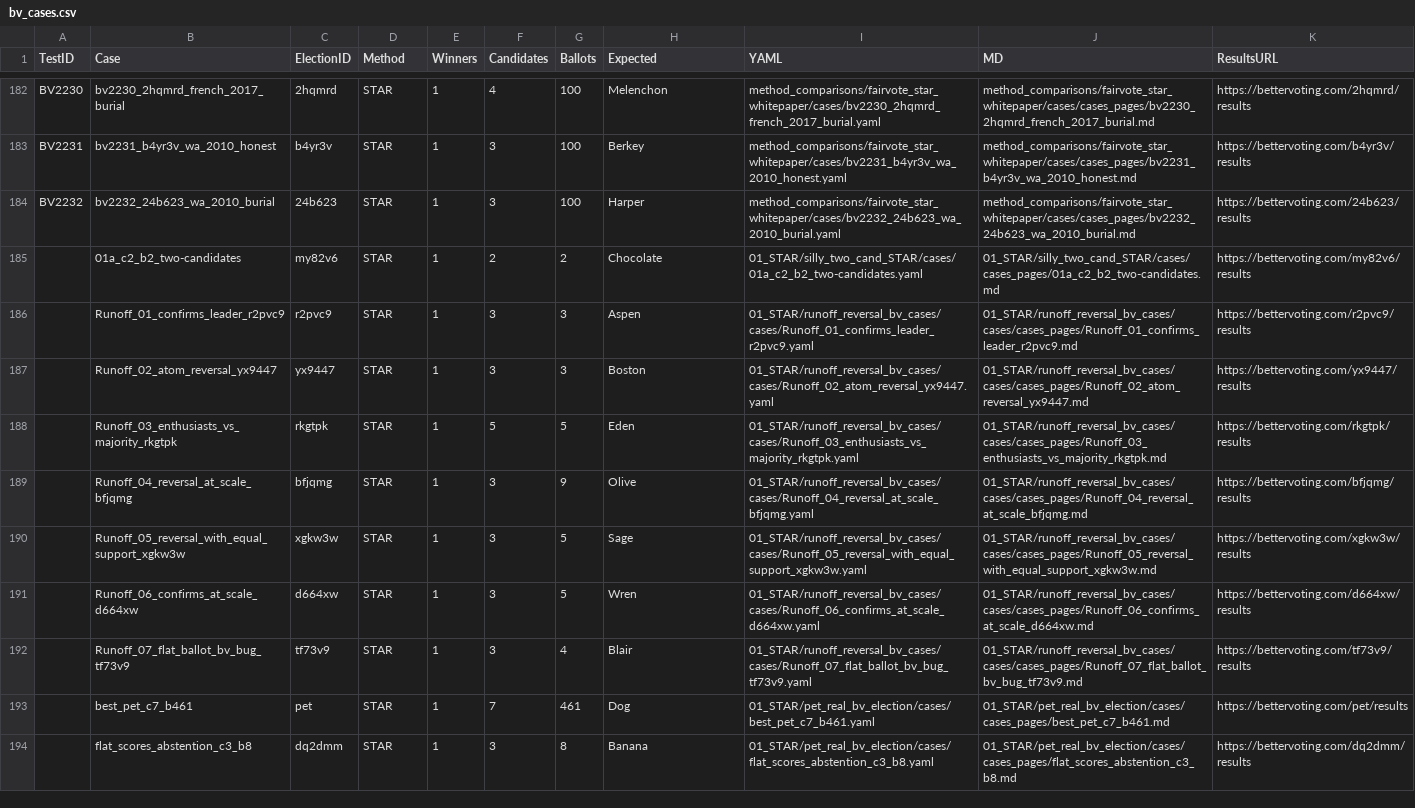
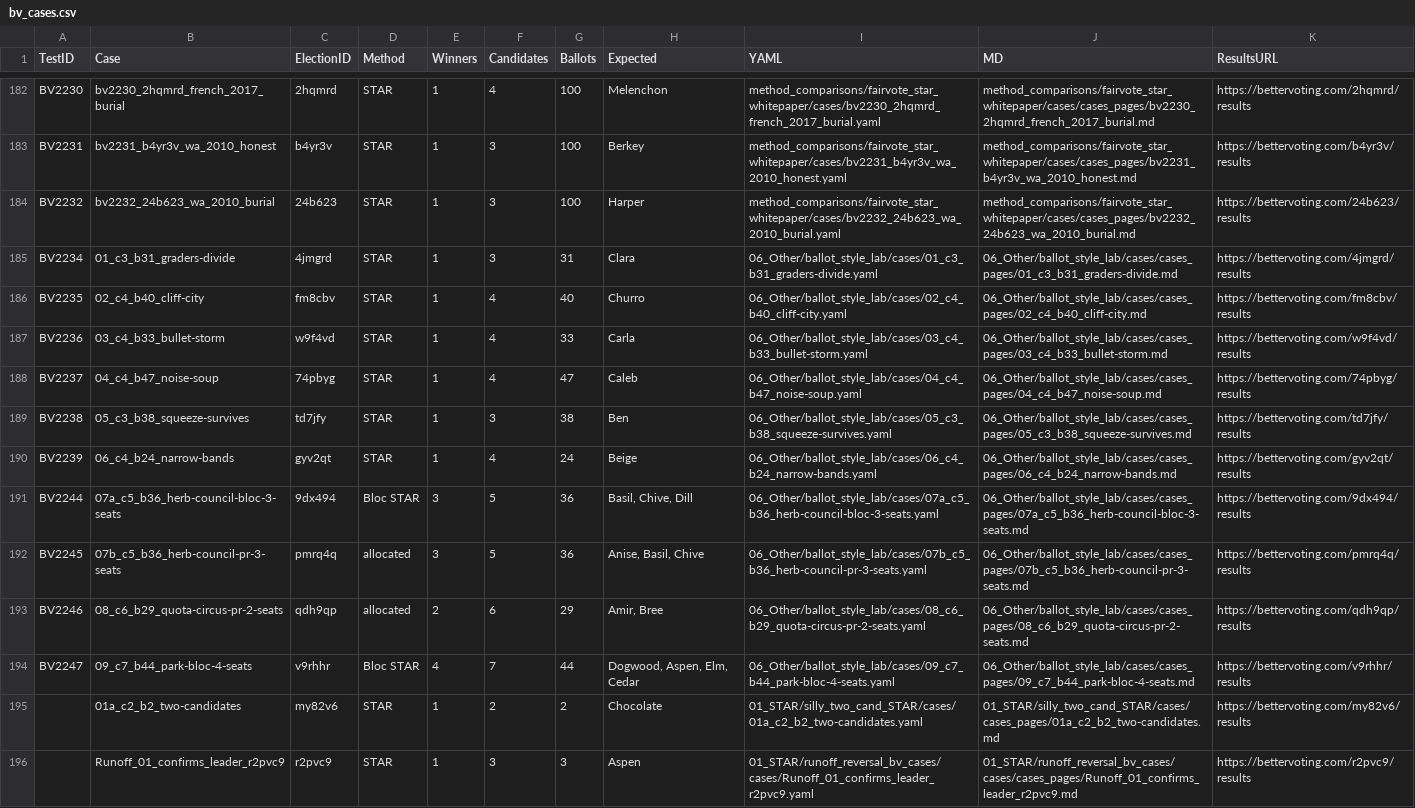
Before and after one commit to masiarek/star-voting-library, a CSV file: 00_start_here/YAML_test_case_index/bv_cases.csv, drawn as a sheet; only a part is shown, gaps mark what is left out; the shorter side is filled out with more unchanged rows; the diff names each change by its address in the sheet, - before the commit and + after, or states it on an @@ line.

```diff
--- a/00_start_here/YAML_test_case_index/bv_cases.csv
+++ b/00_start_here/YAML_test_case_index/bv_cases.csv
+row 185: BV2234 | 01_c3_b31_graders-divide | 4jmgrd | STAR | 1 | 3 | 31 | Clara | 06_Other/ballot_style_lab/cases/01_c3_b31_graders-divide.yaml | 06_Other/ballot_style_lab/cases/cases_pages/01_c3_b31_graders-divide.md | https://bettervoting.com/4jmgrd/results
+row 186: BV2235 | 02_c4_b40_cliff-city | fm8cbv | STAR | 1 | 4 | 40 | Churro | 06_Other/ballot_style_lab/cases/02_c4_b40_cliff-city.yaml | 06_Other/ballot_style_lab/cases/cases_pages/02_c4_b40_cliff-city.md | https://bettervoting.com/fm8cbv/results
+row 187: BV2236 | 03_c4_b33_bullet-storm | w9f4vd | STAR | 1 | 4 | 33 | Carla | 06_Other/ballot_style_lab/cases/03_c4_b33_bullet-storm.yaml | 06_Other/ballot_style_lab/cases/cases_pages/03_c4_b33_bullet-storm.md | https://bettervoting.com/w9f4vd/results
+row 188: BV2237 | 04_c4_b47_noise-soup | 74pbyg | STAR | 1 | 4 | 47 | Caleb | 06_Other/ballot_style_lab/cases/04_c4_b47_noise-soup.yaml | 06_Other/ballot_style_lab/cases/cases_pages/04_c4_b47_noise-soup.md | https://bettervoting.com/74pbyg/results
+row 189: BV2238 | 05_c3_b38_squeeze-survives | td7jfy | STAR | 1 | 3 | 38 | Ben | 06_Other/ballot_style_lab/cases/05_c3_b38_squeeze-survives.yaml | 06_Other/ballot_style_lab/cases/cases_pages/05_c3_b38_squeeze-survives.md | https://bettervoting.com/td7jfy/results
+row 190: BV2239 | 06_c4_b24_narrow-bands | gyv2qt | STAR | 1 | 4 | 24 | Beige | 06_Other/ballot_style_lab/cases/06_c4_b24_narrow-bands.yaml | 06_Other/ballot_style_lab/cases/cases_pages/06_c4_b24_narrow-bands.md | https://bettervoting.com/gyv2qt/results
+row 191: BV2244 | 07a_c5_b36_herb-council-bloc-3-seats | 9dx494 | Bloc STAR | 3 | 5 | 36 | Basil, Chive, Dill | 06_Other/ballot_style_lab/cases/07a_c5_b36_herb-council-bloc-3-seats.yaml | 06_Other/ballot_style_lab/cases/cases_pages/07a_c5_b36_herb-council-bloc-3-seats.md | https://bettervoting.com/9dx494/results
+row 192: BV2245 | 07b_c5_b36_herb-council-pr-3-seats | pmrq4q | allocated | 3 | 5 | 36 | Anise, Basil, Chive | 06_Other/ballot_style_lab/cases/07b_c5_b36_herb-council-pr-3-seats.yaml | 06_Other/ballot_style_lab/cases/cases_pages/07b_c5_b36_herb-council-pr-3-seats.md | https://bettervoting.com/pmrq4q/results
+row 193: BV2246 | 08_c6_b29_quota-circus-pr-2-seats | qdh9qp | allocated | 2 | 6 | 29 | Amir, Bree | 06_Other/ballot_style_lab/cases/08_c6_b29_quota-circus-pr-2-seats.yaml | 06_Other/ballot_style_lab/cases/cases_pages/08_c6_b29_quota-circus-pr-2-seats.md | https://bettervoting.com/qdh9qp/results
+row 194: BV2247 | 09_c7_b44_park-bloc-4-seats | v9rhhr | Bloc STAR | 4 | 7 | 44 | Dogwood, Aspen, Elm, Cedar | 06_Other/ballot_style_lab/cases/09_c7_b44_park-bloc-4-seats.yaml | 06_Other/ballot_style_lab/cases/cases_pages/09_c7_b44_park-bloc-4-seats.md | https://bettervoting.com/v9rhhr/results
```
Also changed, not shown: 00_start_here/YAML_test_case_index/elections.csv, 00_start_here/YAML_test_case_index/races.csv, 43 other files.
